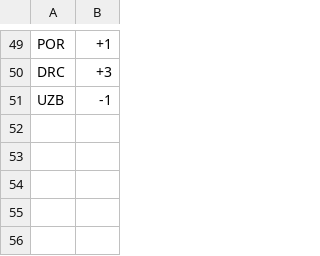
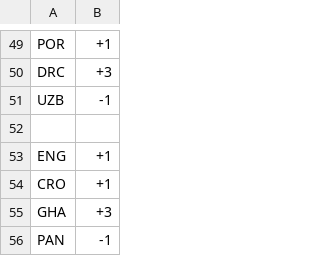
Before and after one commit to Ram-N/prediction-contests, a CSV file: active-contest/results/group-stage-results.csv, drawn as a sheet; only a part is shown, gaps mark what is left out; the diff names each change by its address in the sheet, - before the commit and + after, or states it on an @@ line.

```diff
--- a/active-contest/results/group-stage-results.csv
+++ b/active-contest/results/group-stage-results.csv
+row 52: (empty)
+row 53: ENG | +1
+row 54: CRO | +1
+row 55: GHA | +3
+row 56: PAN | -1
```
Also changed, not shown: 2 other files.
